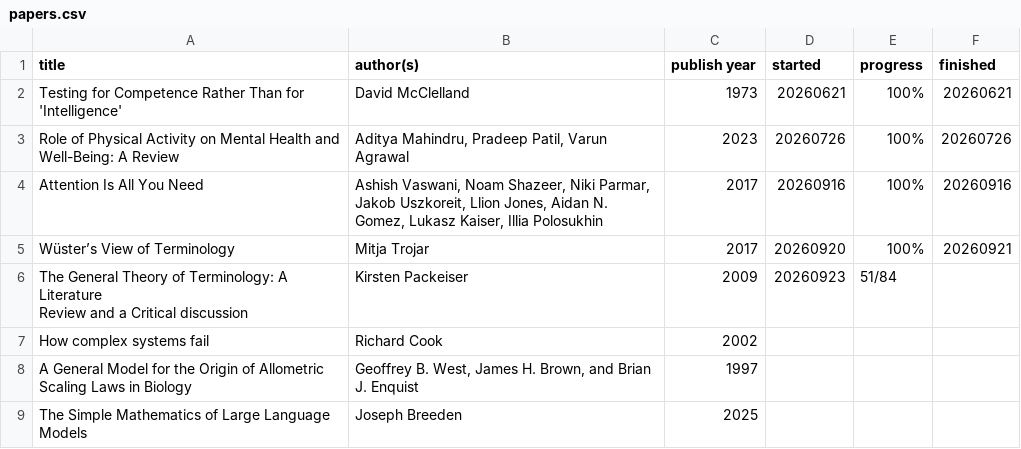
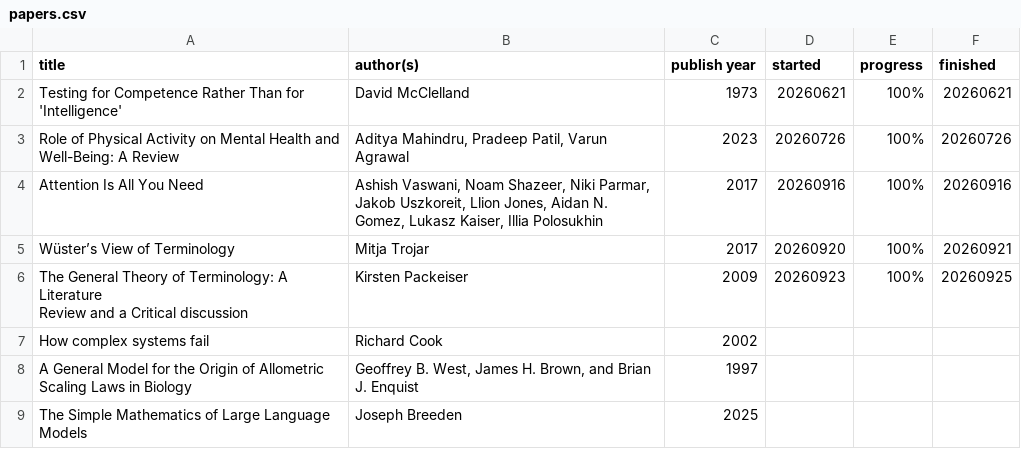
Before and after one commit to K4liber/docs, a CSV file: resources/papers.csv, drawn as a sheet.

Commit message:
continue

```diff
--- a/resources/papers.csv
+++ b/resources/papers.csv
@@ -5,4 +5,4 @@ Attention Is All You Need,"Ashish Vaswani, Noam Shazeer, Niki Parmar, Jakob Uszk
 Wüster’s View of Terminology,Mitja Trojar,2017,20260920,100%,20260921
-"The General Theory of Terminology: A Literature
-Review and a Critical discussion",Kirsten Packeiser,2009,20260923,51/84,
+"The General Theory of Terminology: A Literature
+Review and a Critical discussion",Kirsten Packeiser,2009,20260923,100%,20260925
 How complex systems fail,Richard Cook,2002,,,
```
